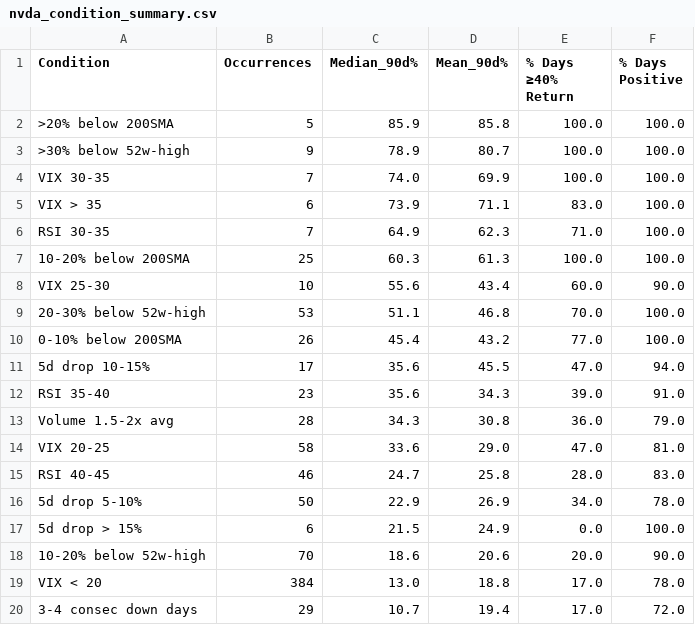
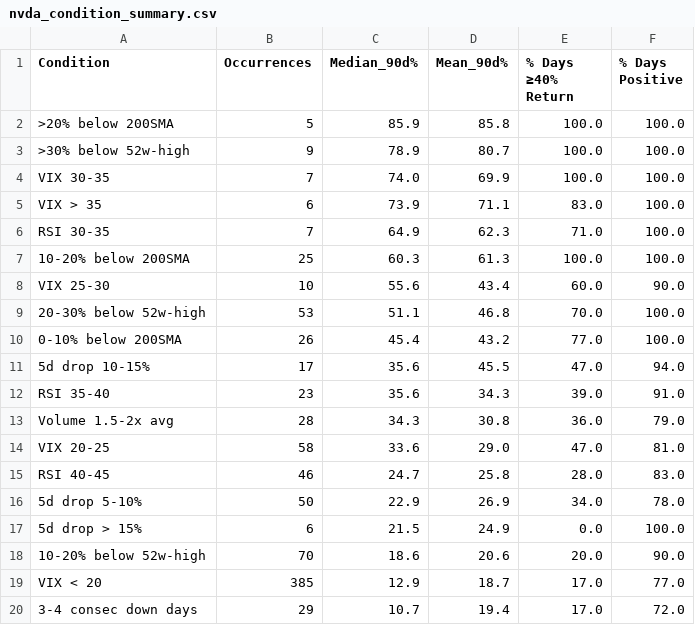
Before and after one commit to MK848589/leaps-analysis, a CSV file: nvda_condition_summary.csv, drawn as a sheet.

```diff
--- a/nvda_condition_summary.csv
+++ b/nvda_condition_summary.csv
@@ -18,3 +18,3 @@ RSI 40-45,46,24.7,25.8,28.0,83.0
 10-20% below 52w-high,70,18.6,20.6,20.0,90.0
-VIX < 20,384,13.0,18.8,17.0,78.0
+VIX < 20,385,12.9,18.7,17.0,77.0
 3-4 consec down days,29,10.7,19.4,17.0,72.0
```
Also changed, not shown: nvda_indicators.csv, nvda_triple_combos.csv.
